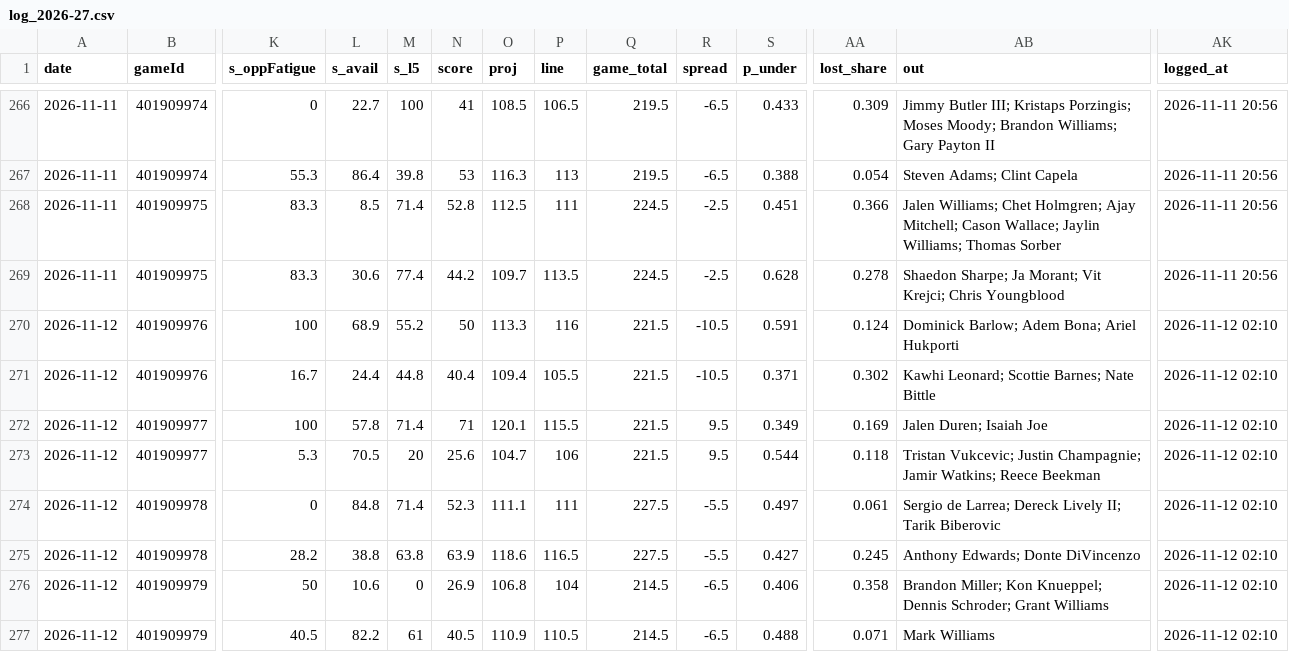
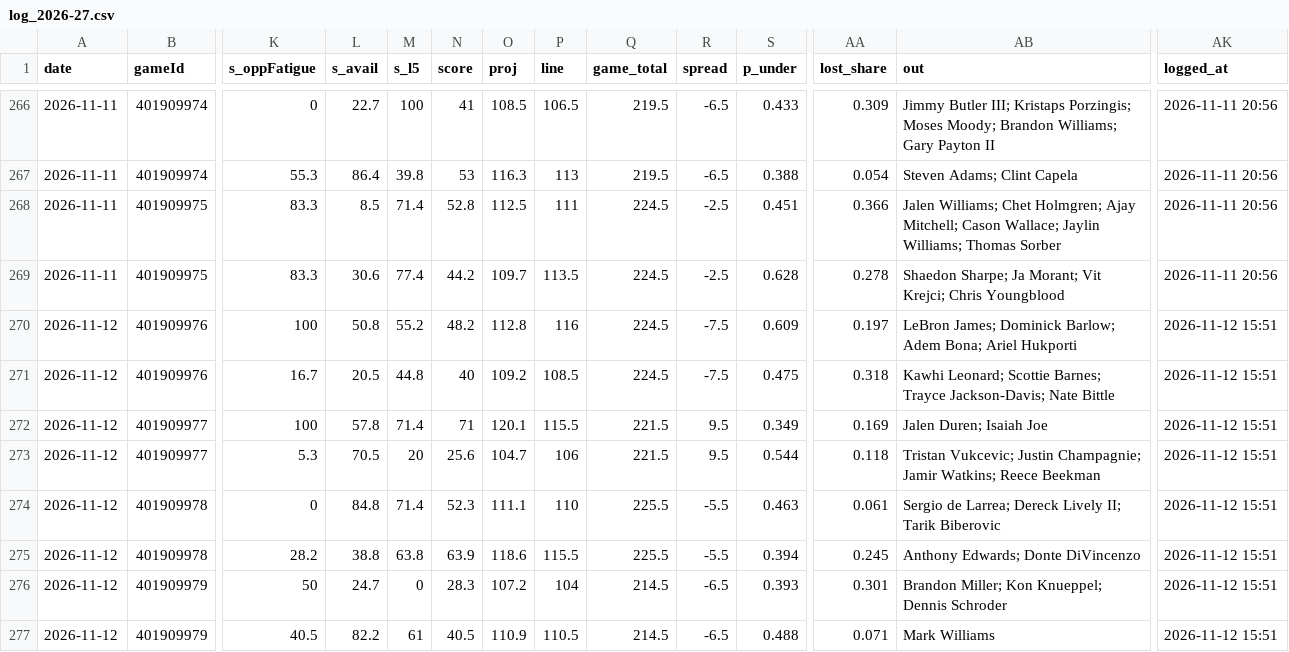
Before and after one commit to Johnbrick123/nba-unders, a CSV file: monitor/log_2026-27.csv, drawn as a sheet; only a part is shown, gaps mark what is left out; the diff names each change by its address in the sheet, - before the commit and + after, or states it on an @@ line.

```diff
--- a/monitor/log_2026-27.csv
+++ b/monitor/log_2026-27.csv
-L270 (s_avail): 68.9
+L270 (s_avail): 50.8
-N270 (score): 50
+N270 (score): 48.2
-O270 (proj): 113.3
+O270 (proj): 112.8
-Q270:Q271 (game_total): 221.5
+Q270:Q271 (game_total): 224.5
-R270:R271 (spread): -10.5
+R270:R271 (spread): -7.5
-S270 (p_under): 0.591
+S270 (p_under): 0.609
-AA270 (lost_share): 0.124
+AA270 (lost_share): 0.197
-AB270 (out): Dominick Barlow;…
+AB270 (out): LeBron James; Dominick Barlow;…
-AK270:AK277 (logged_at): 2026-11-12 02:10
+AK270:AK277 (logged_at): 2026-11-12 15:51
-L271 (s_avail): 24.4
+L271 (s_avail): 20.5
-N271 (score): 40.4
+N271 (score): 40
-O271 (proj): 109.4
+O271 (proj): 109.2
-P271 (line): 105.5
+P271 (line): 108.5
-S271 (p_under): 0.371
+S271 (p_under): 0.475
-AA271 (lost_share): 0.302
+AA271 (lost_share): 0.318
-AB271 (out): …Scottie Barnes; Nate Bittle
+AB271 (out): …Scottie Barnes; Trayce Jackson-Davis; Nate Bittle
-P274 (line): 111
+P274 (line): 110
-Q274:Q275 (game_total): 227.5
+Q274:Q275 (game_total): 225.5
-S274 (p_under): 0.497
+S274 (p_under): 0.463
-P275 (line): 116.5
+P275 (line): 115.5
-S275 (p_under): 0.427
+S275 (p_under): 0.394
-L276 (s_avail): 10.6
+L276 (s_avail): 24.7
-N276 (score): 26.9
+N276 (score): 28.3
-O276 (proj): 106.8
+O276 (proj): 107.2
-S276 (p_under): 0.406
+S276 (p_under): 0.393
-AA276 (lost_share): 0.358
+AA276 (lost_share): 0.301
-AB276 (out): …Knueppel; Dennis Schroder; Grant Williams
+AB276 (out): …Knueppel; Dennis Schroder
```
Also changed, not shown: 4 other files.
